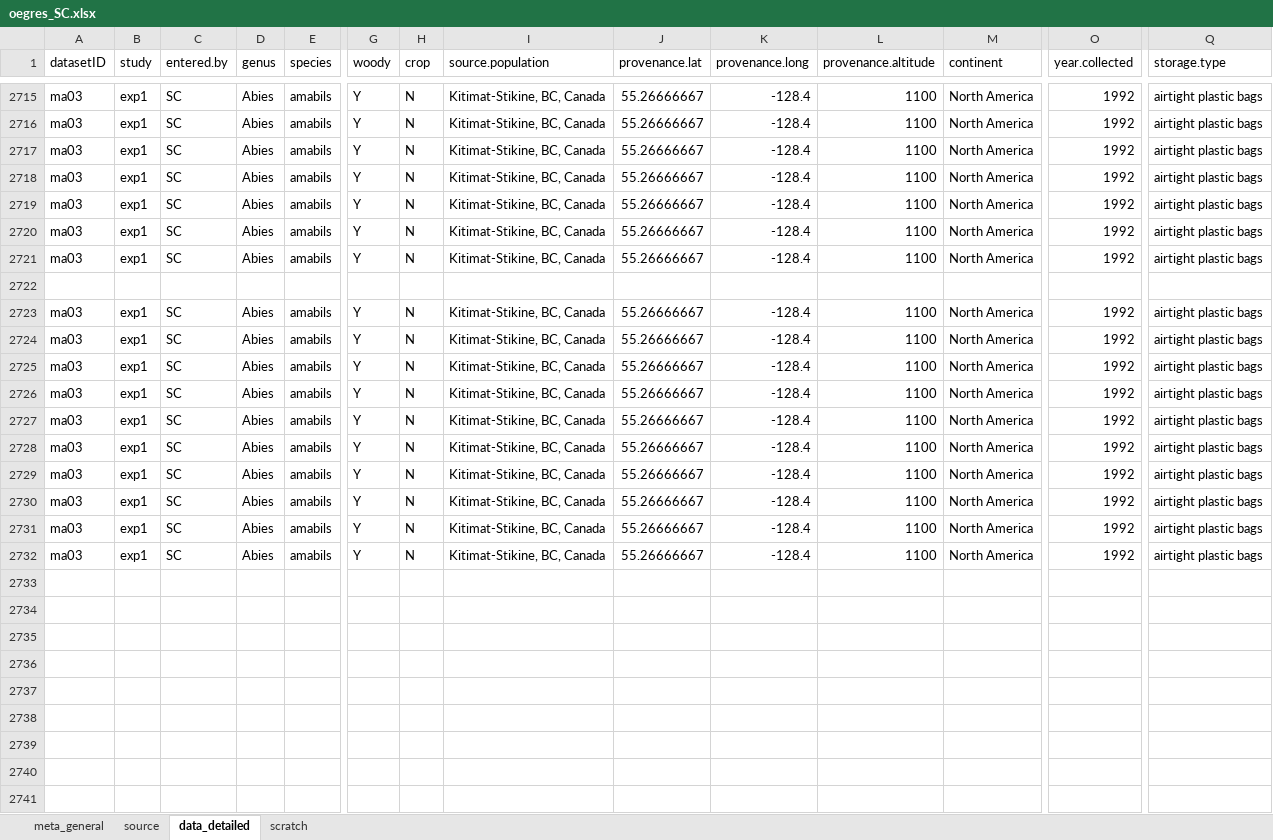
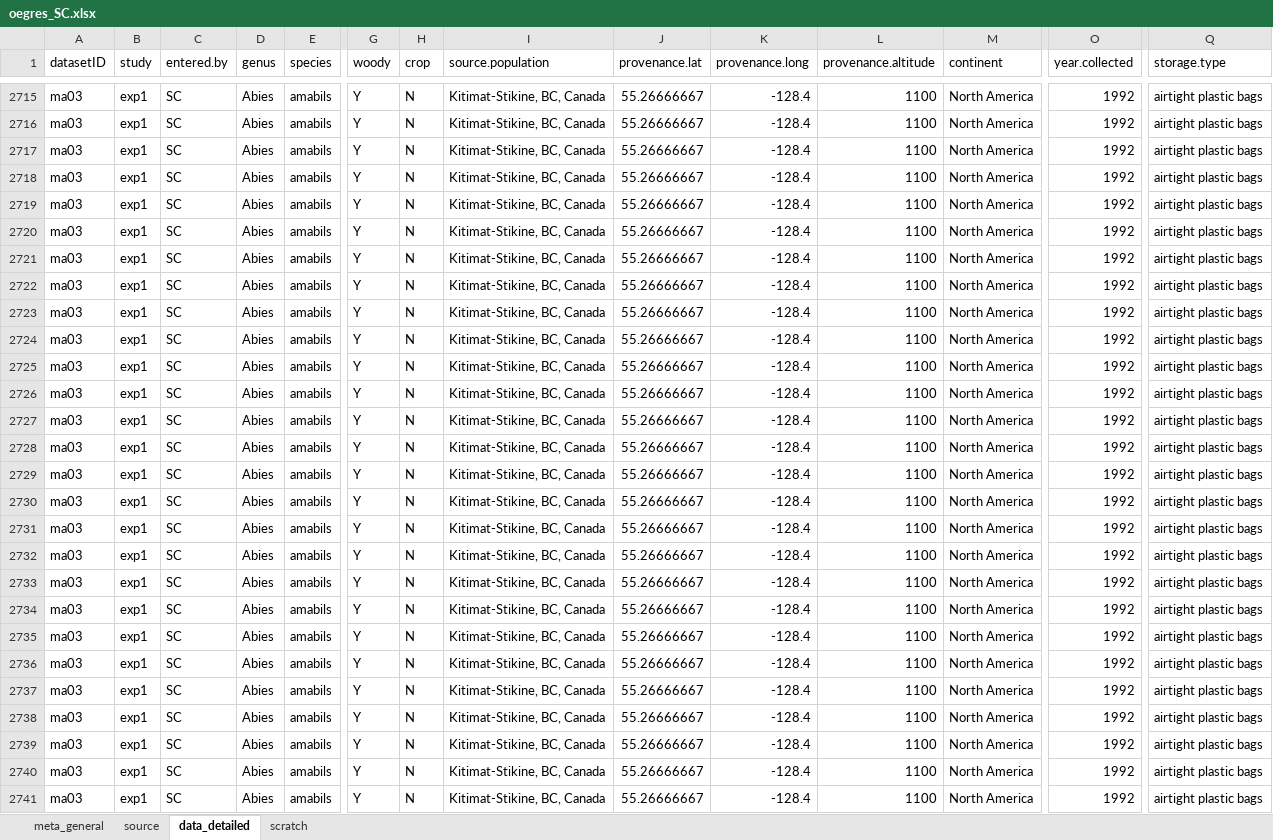
Before and after one commit to lizzieinvancouver/egret, an Excel workbook: data/oegres_SC/oegres_SC.xlsx, sheet data_detailed, drawn as a sheet; only a part is shown, gaps mark what is left out; values as stored, in another font and other column widths than the file's, no borders; removed rows and columns are numbered as before the commit, all else as after; rows hold the shown columns only; the diff covers the shown part only; the diff names each change by its address in the sheet, - before the commit and + after, or states it on an @@ line.

Commit message:
data scraping

```diff
--- a/data/oegres_SC/oegres_SC.xlsx (sheet data_detailed)
+++ b/data/oegres_SC/oegres_SC.xlsx (sheet data_detailed)
-row 2722: (empty)
+row 2732: ma03 | exp1 | SC | Abies | amabils | Y | N | Kitimat-Stikine, BC, Canada | 55.26666667 | -128.4 | 1100 | North America | 1992 | airtight plastic bags
+row 2733: ma03 | exp1 | SC | Abies | amabils | Y | N | Kitimat-Stikine, BC, Canada | 55.26666667 | -128.4 | 1100 | North America | 1992 | airtight plastic bags
+row 2734: ma03 | exp1 | SC | Abies | amabils | Y | N | Kitimat-Stikine, BC, Canada | 55.26666667 | -128.4 | 1100 | North America | 1992 | airtight plastic bags
+row 2735: ma03 | exp1 | SC | Abies | amabils | Y | N | Kitimat-Stikine, BC, Canada | 55.26666667 | -128.4 | 1100 | North America | 1992 | airtight plastic bags
+row 2736: ma03 | exp1 | SC | Abies | amabils | Y | N | Kitimat-Stikine, BC, Canada | 55.26666667 | -128.4 | 1100 | North America | 1992 | airtight plastic bags
+row 2737: ma03 | exp1 | SC | Abies | amabils | Y | N | Kitimat-Stikine, BC, Canada | 55.26666667 | -128.4 | 1100 | North America | 1992 | airtight plastic bags
+row 2738: ma03 | exp1 | SC | Abies | amabils | Y | N | Kitimat-Stikine, BC, Canada | 55.26666667 | -128.4 | 1100 | North America | 1992 | airtight plastic bags
+row 2739: ma03 | exp1 | SC | Abies | amabils | Y | N | Kitimat-Stikine, BC, Canada | 55.26666667 | -128.4 | 1100 | North America | 1992 | airtight plastic bags
+row 2740: ma03 | exp1 | SC | Abies | amabils | Y | N | Kitimat-Stikine, BC, Canada | 55.26666667 | -128.4 | 1100 | North America | 1992 | airtight plastic bags
+row 2741: ma03 | exp1 | SC | Abies | amabils | Y | N | Kitimat-Stikine, BC, Canada | 55.26666667 | -128.4 | 1100 | North America | 1992 | airtight plastic bags
```
Also changed, not shown: 4 edited cells and cell formats elsewhere in this sheet.
